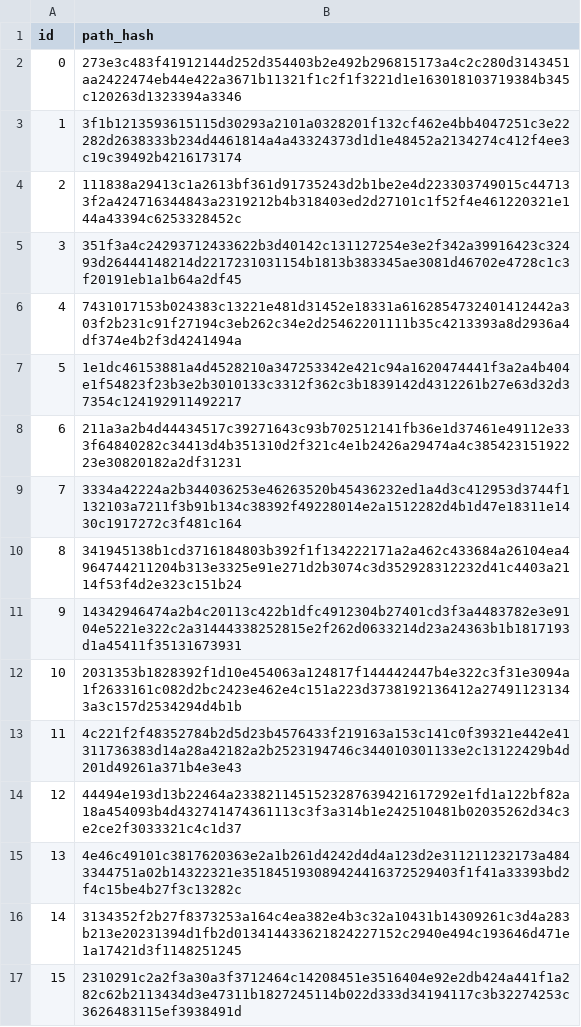
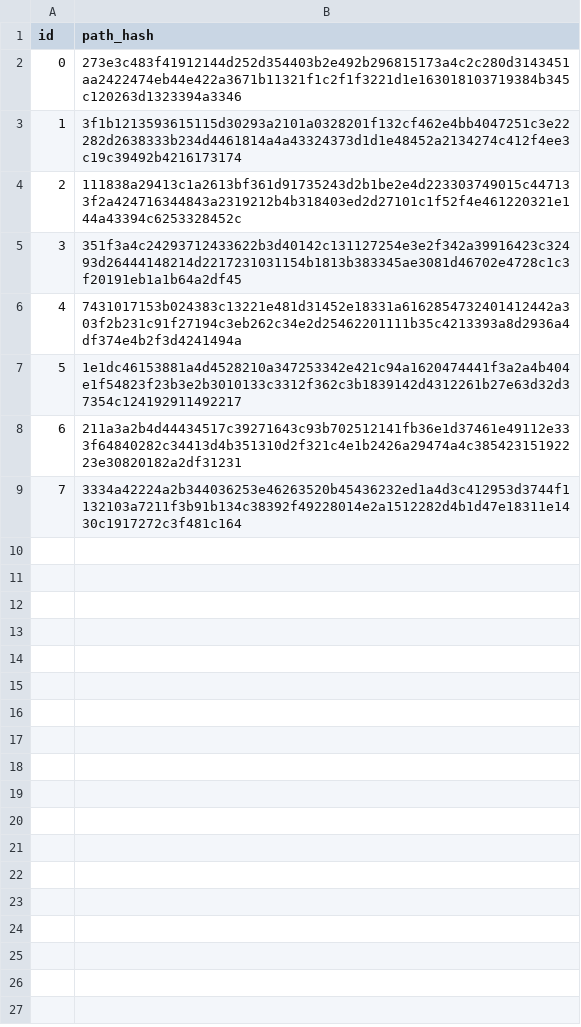
Before and after one commit to gradual-verification/gvc0, a CSV file: study/results/list/perms.csv, drawn as a sheet; the diff names each change by its address in the sheet, - before the commit and + after, or states it on an @@ line.

```diff
--- a/study/results/list/perms.csv
+++ b/study/results/list/perms.csv
-row 10: 8 | 341945138b1cd3716184803b392f1f134222171a2a462c433684a26104ea4964744211204b313e3325e91e271d2b3074c3d352928312232d41c4403a2114f53f4d2e323c151b24
-row 11: 9 | 14342946474a2b4c20113c422b1dfc4912304b27401cd3f3a4483782e3e9104e5221e322c2a31444338252815e2f262d0633214d23a24363b1b1817193d1a45411f35131673931
-row 12: 10 | 2031353b1828392f1d10e454063a124817f144442447b4e322c3f31e3094a1f2633161c082d2bc2423e462e4c151a223d3738192136412a274911231343a3c157d2534294d4b1b
-row 13: 11 | 4c221f2f48352784b2d5d23b4576433f219163a153c141c0f39321e442e41311736383d14a28a42182a2b2523194746c344010301133e2c13122429b4d201d49261a371b4e3e43
-row 14: 12 | 44494e193d13b22464a2338211451523287639421617292e1fd1a122bf82a18a454093b4d432741474361113c3f3a314b1e242510481b02035262d34c3e2ce2f3033321c4c1d37
-row 15: 13 | 4e46c49101c3817620363e2a1b261d4242d4d4a123d2e311211232173a4843344751a02b14322321e351845193089424416372529403f1f41a33393bd2f4c15be4b27f3c13282c
-row 16: 14 | 3134352f2b27f8373253a164c4ea382e4b3c32a10431b14309261c3d4a283b213e20231394d1fb2d013414433621824227152c2940e494c193646d471e1a17421d3f1148251245
-row 17: 15 | 2310291c2a2f3a30a3f3712464c14208451e3516404e92e2db424a441f1a282c62b2113434d3e47311b1827245114b022d333d34194117c3b32274253c3626483115ef3938491d
```
Also changed, not shown: study/results/composite/perms.csv, 23 other files.
